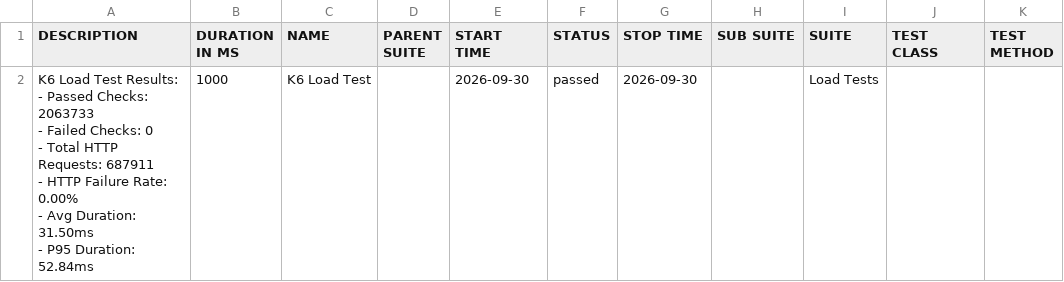
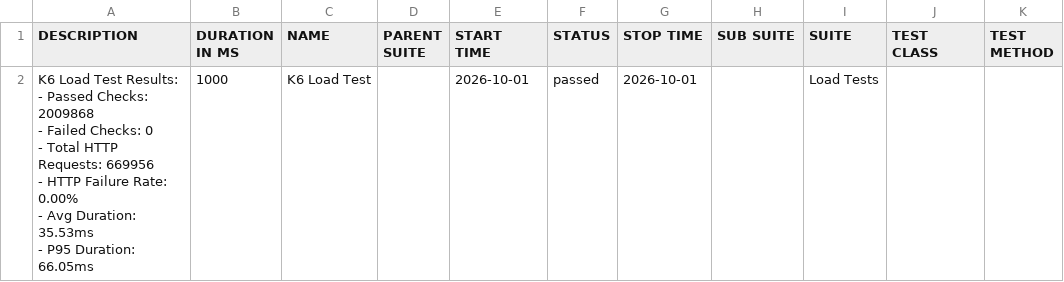
Before and after one commit to JaderTS/test-automation-desafio-outsera, a CSV file: load-tests/data/suites.csv, drawn as a sheet.

```diff
--- a/load-tests/data/suites.csv
+++ b/load-tests/data/suites.csv
@@ -1,8 +1,8 @@
 "DESCRIPTION","DURATION IN MS","NAME","PARENT SUITE","START TIME","STATUS","STOP TIME","SUB SUITE","SUITE","TEST CLASS","TEST METHOD"
-"K6 Load Test Results:
-- Passed Checks: 2063733
-- Failed Checks: 0
-- Total HTTP Requests: 687911
-- HTTP Failure Rate: 0.00%
-- Avg Duration: 31.50ms
-- P95 Duration: 52.84ms","1000","K6 Load Test","","2026-09-30","passed","2026-09-30","","Load Tests","",""
+"K6 Load Test Results:
+- Passed Checks: 2009868
+- Failed Checks: 0
+- Total HTTP Requests: 669956
+- HTTP Failure Rate: 0.00%
+- Avg Duration: 35.53ms
+- P95 Duration: 66.05ms","1000","K6 Load Test","","2026-10-01","passed","2026-10-01","","Load Tests","",""
```
Also changed, not shown: 14 other files.
